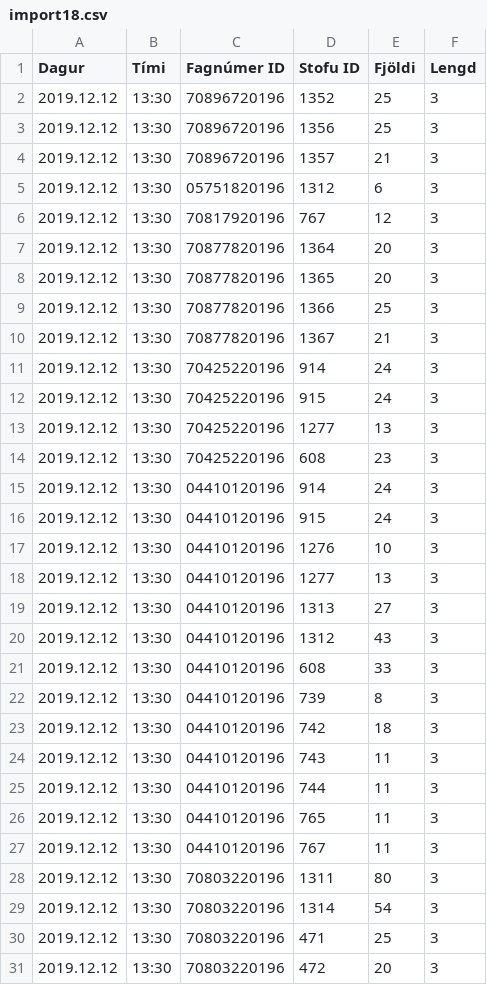
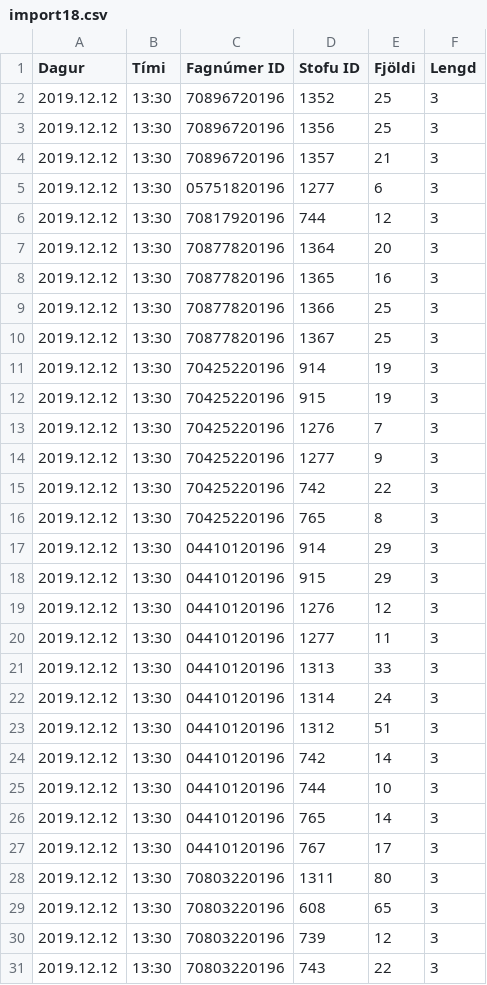
Before and after one commit to tprunarsson/Bessy-Rooms, a CSV file: import18.csv, drawn as a sheet; only a part is shown; the diff covers the shown part only.

Commit message:
generated on 2019-10-23 08:37:54

```diff
--- a/import18.csv
+++ b/import18.csv
@@ -4,28 +4,28 @@ Dagur;Tími;Fagnúmer ID;Stofu ID;Fjöldi;Lengd
 2019.12.12;13:30;70896720196;1357;21;3
-2019.12.12;13:30;05751820196;1312;6;3
-2019.12.12;13:30;70817920196;767;12;3
+2019.12.12;13:30;05751820196;1277;6;3
+2019.12.12;13:30;70817920196;744;12;3
 2019.12.12;13:30;70877820196;1364;20;3
-2019.12.12;13:30;70877820196;1365;20;3
+2019.12.12;13:30;70877820196;1365;16;3
 2019.12.12;13:30;70877820196;1366;25;3
-2019.12.12;13:30;70877820196;1367;21;3
-2019.12.12;13:30;70425220196;914;24;3
-2019.12.12;13:30;70425220196;915;24;3
-2019.12.12;13:30;70425220196;1277;13;3
-2019.12.12;13:30;70425220196;608;23;3
-2019.12.12;13:30;04410120196;914;24;3
-2019.12.12;13:30;04410120196;915;24;3
-2019.12.12;13:30;04410120196;1276;10;3
-2019.12.12;13:30;04410120196;1277;13;3
-2019.12.12;13:30;04410120196;1313;27;3
-2019.12.12;13:30;04410120196;1312;43;3
-2019.12.12;13:30;04410120196;608;33;3
-2019.12.12;13:30;04410120196;739;8;3
-2019.12.12;13:30;04410120196;742;18;3
-2019.12.12;13:30;04410120196;743;11;3
-2019.12.12;13:30;04410120196;744;11;3
-2019.12.12;13:30;04410120196;765;11;3
-2019.12.12;13:30;04410120196;767;11;3
+2019.12.12;13:30;70877820196;1367;25;3
+2019.12.12;13:30;70425220196;914;19;3
+2019.12.12;13:30;70425220196;915;19;3
+2019.12.12;13:30;70425220196;1276;7;3
+2019.12.12;13:30;70425220196;1277;9;3
+2019.12.12;13:30;70425220196;742;22;3
+2019.12.12;13:30;70425220196;765;8;3
+2019.12.12;13:30;04410120196;914;29;3
+2019.12.12;13:30;04410120196;915;29;3
+2019.12.12;13:30;04410120196;1276;12;3
+2019.12.12;13:30;04410120196;1277;11;3
+2019.12.12;13:30;04410120196;1313;33;3
+2019.12.12;13:30;04410120196;1314;24;3
+2019.12.12;13:30;04410120196;1312;51;3
+2019.12.12;13:30;04410120196;742;14;3
+2019.12.12;13:30;04410120196;744;10;3
+2019.12.12;13:30;04410120196;765;14;3
+2019.12.12;13:30;04410120196;767;17;3
 2019.12.12;13:30;70803220196;1311;80;3
-2019.12.12;13:30;70803220196;1314;54;3
-2019.12.12;13:30;70803220196;471;25;3
-2019.12.12;13:30;70803220196;472;20;3
+2019.12.12;13:30;70803220196;608;65;3
+2019.12.12;13:30;70803220196;739;12;3
+2019.12.12;13:30;70803220196;743;22;3
```
Also changed, not shown: 2 removed rows and 19 edited cells elsewhere in this file.
